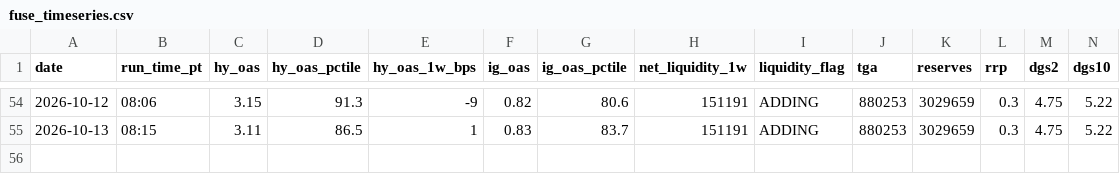
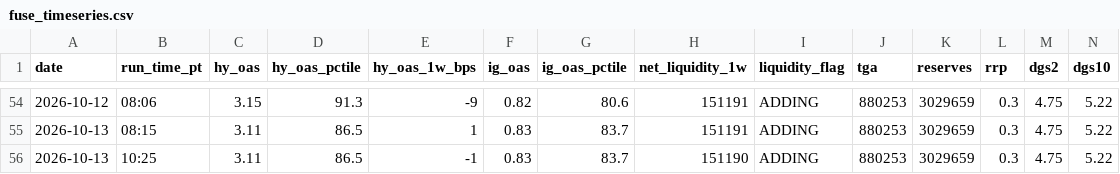
Before and after one commit to jemondragon/newsdata-mcp-server, a CSV file: fuse/history/fuse_timeseries.csv, drawn as a sheet; only a part is shown, gaps mark what is left out; rows hold the shown columns only; the diff names each change by its address in the sheet, - before the commit and + after, or states it on an @@ line.

```diff
--- a/fuse/history/fuse_timeseries.csv
+++ b/fuse/history/fuse_timeseries.csv
+row 56: 2026-10-13 | 10:25 | 3.11 | 86.5 | -1 | 0.83 | 83.7 | 151190 | ADDING | 880253 | 3029659 | 0.3 | 4.75 | 5.22
```
Also changed, not shown: fuse/history/flag_events.csv, 1 other file.
